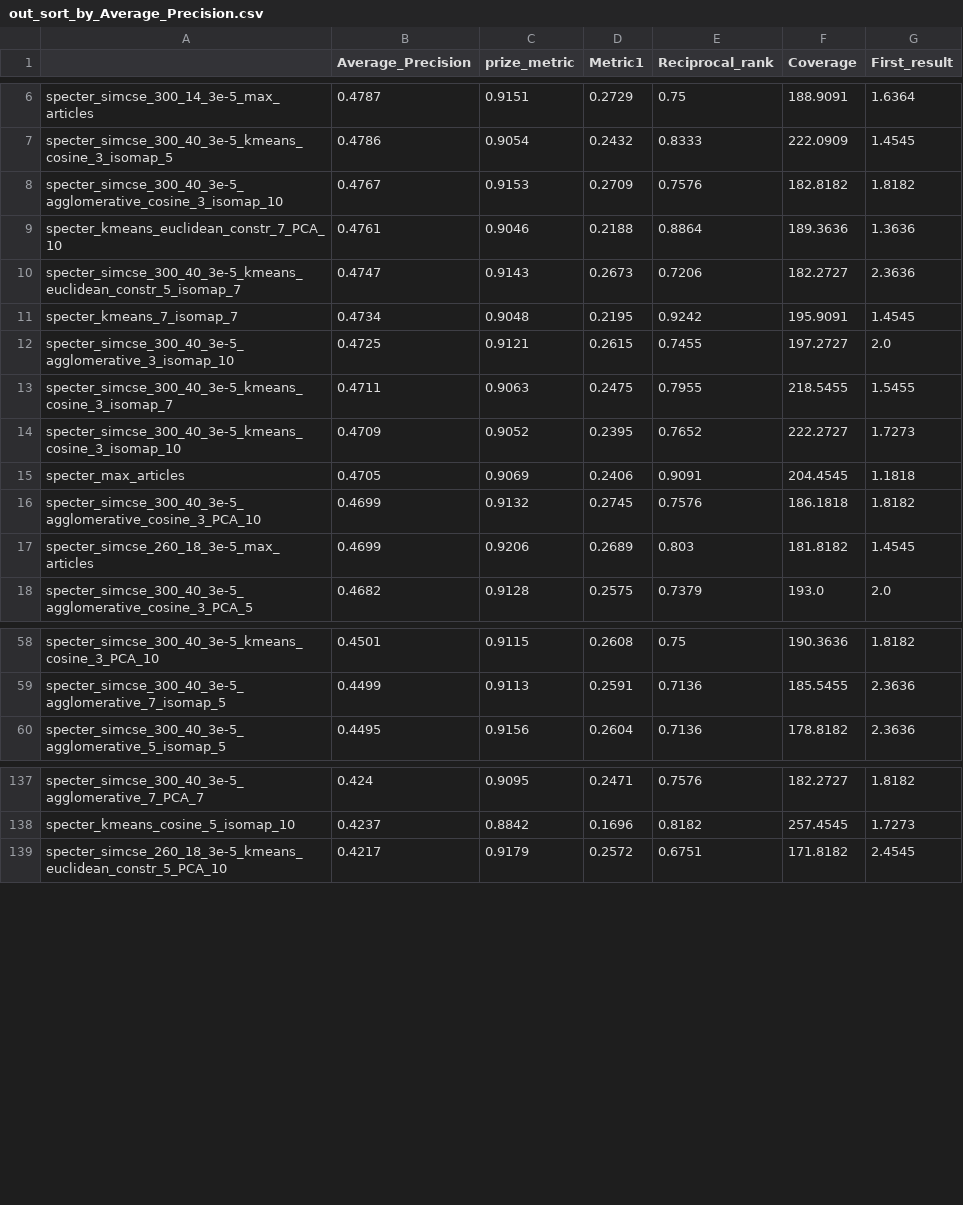
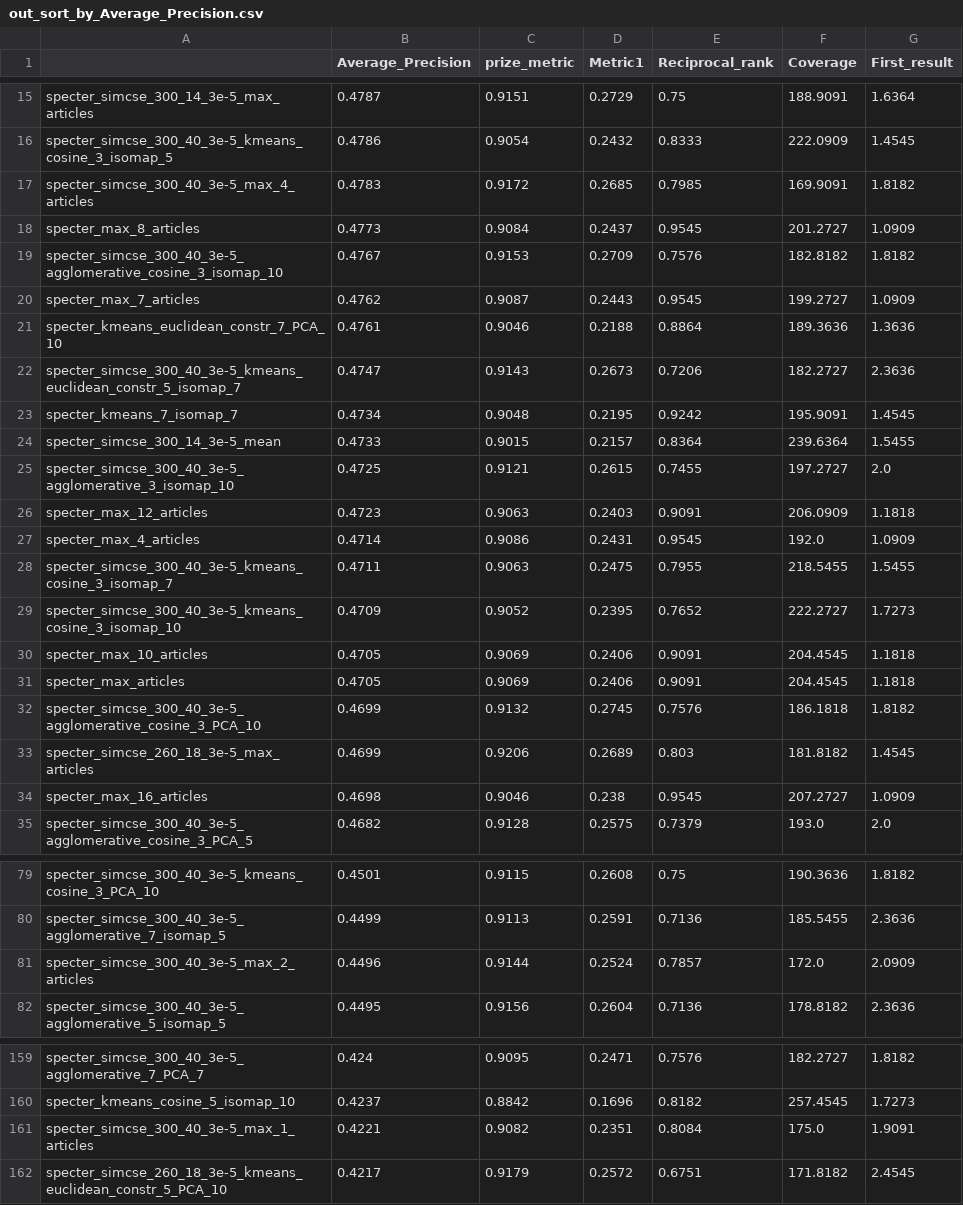
Before and after one commit to nikifori/Apella-plus-thesis, a CSV file: embeddings_py/results/out_sort_by_Average_Precision.csv, drawn as a sheet; only a part is shown, gaps mark what is left out; the diff covers the shown part only.

```diff
--- a/embeddings_py/results/out_sort_by_Average_Precision.csv
+++ b/embeddings_py/results/out_sort_by_Average_Precision.csv
@@ -7,3 +16,6 @@ specter_simcse_300_14_3e-5_max_articles,0.4787,0.9151,0.2729,0.75,188.9091,1.636
 specter_simcse_300_40_3e-5_kmeans_cosine_3_isomap_5,0.4786,0.9054,0.2432,0.8333,222.0909,1.4545
+specter_simcse_300_40_3e-5_max_4_articles,0.4783,0.9172,0.2685,0.7985,169.9091,1.8182
+specter_max_8_articles,0.4773,0.9084,0.2437,0.9545,201.2727,1.0909
 specter_simcse_300_40_3e-5_agglomerative_cosine_3_isomap_10,0.4767,0.9153,0.2709,0.7576,182.8182,1.8182
+specter_max_7_articles,0.4762,0.9087,0.2443,0.9545,199.2727,1.0909
 specter_kmeans_euclidean_constr_7_PCA_10,0.4761,0.9046,0.2188,0.8864,189.3636,1.3636
@@ -11,5 +23,9 @@ specter_simcse_300_40_3e-5_kmeans_euclidean_constr_5_isomap_7,0.4747,0.9143,0.26
 specter_kmeans_7_isomap_7,0.4734,0.9048,0.2195,0.9242,195.9091,1.4545
+specter_simcse_300_14_3e-5_mean,0.4733,0.9015,0.2157,0.8364,239.6364,1.5455
 specter_simcse_300_40_3e-5_agglomerative_3_isomap_10,0.4725,0.9121,0.2615,0.7455,197.2727,2.0
+specter_max_12_articles,0.4723,0.9063,0.2403,0.9091,206.0909,1.1818
+specter_max_4_articles,0.4714,0.9086,0.2431,0.9545,192.0,1.0909
 specter_simcse_300_40_3e-5_kmeans_cosine_3_isomap_7,0.4711,0.9063,0.2475,0.7955,218.5455,1.5455
 specter_simcse_300_40_3e-5_kmeans_cosine_3_isomap_10,0.4709,0.9052,0.2395,0.7652,222.2727,1.7273
+specter_max_10_articles,0.4705,0.9069,0.2406,0.9091,204.4545,1.1818
 specter_max_articles,0.4705,0.9069,0.2406,0.9091,204.4545,1.1818
@@ -17,2 +33,3 @@ specter_simcse_300_40_3e-5_agglomerative_cosine_3_PCA_10,0.4699,0.9132,0.2745,0.
 specter_simcse_260_18_3e-5_max_articles,0.4699,0.9206,0.2689,0.803,181.8182,1.4545
+specter_max_16_articles,0.4698,0.9046,0.238,0.9545,207.2727,1.0909
 specter_simcse_300_40_3e-5_agglomerative_cosine_3_PCA_5,0.4682,0.9128,0.2575,0.7379,193.0,2.0
@@ -59,2 +80,3 @@ specter_simcse_300_40_3e-5_kmeans_cosine_3_PCA_10,0.4501,0.9115,0.2608,0.75,190.
 specter_simcse_300_40_3e-5_agglomerative_7_isomap_5,0.4499,0.9113,0.2591,0.7136,185.5455,2.3636
+specter_simcse_300_40_3e-5_max_2_articles,0.4496,0.9144,0.2524,0.7857,172.0,2.0909
 specter_simcse_300_40_3e-5_agglomerative_5_isomap_5,0.4495,0.9156,0.2604,0.7136,178.8182,2.3636
@@ -138,2 +160,3 @@ specter_simcse_300_40_3e-5_agglomerative_7_PCA_7,0.424,0.9095,0.2471,0.7576,182.
 specter_kmeans_cosine_5_isomap_10,0.4237,0.8842,0.1696,0.8182,257.4545,1.7273
+specter_simcse_300_40_3e-5_max_1_articles,0.4221,0.9082,0.2351,0.8084,175.0,1.9091
 specter_simcse_260_18_3e-5_kmeans_euclidean_constr_5_PCA_10,0.4217,0.9179,0.2572,0.6751,171.8182,2.4545
```
Also changed, not shown: 14 added rows and 2 moved rows elsewhere in this file, embeddings_py/results/out_sort_by_Coverage.csv, embeddings_py/results/out_sort_by_First_result.csv, 9 other files.
